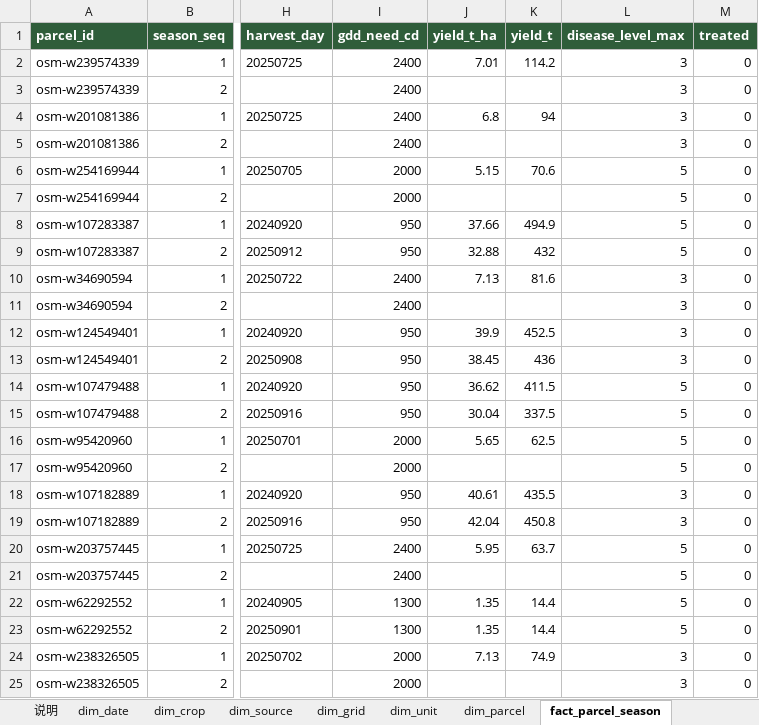
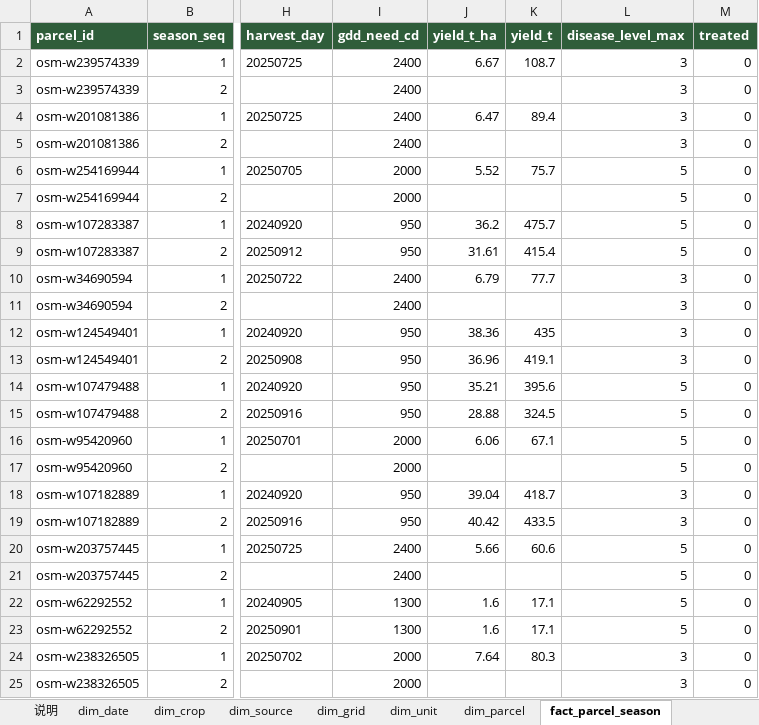
Before and after one commit to foursim/foursim.github.io, an Excel workbook: tables/农业监测数据.xlsx, sheet fact_parcel_season, drawn as a sheet; only a part is shown, gaps mark what is left out; values as stored, in another font and other column widths than the file's, no borders; the diff covers the shown part only; the diff names each change by its address in the sheet, - before the commit and + after, or states it on an @@ line.

```diff
--- a/tables/农业监测数据.xlsx (sheet fact_parcel_season)
+++ b/tables/农业监测数据.xlsx (sheet fact_parcel_season)
-J2 (yield_t_ha): 7.01
+J2 (yield_t_ha): 6.67
-K2 (yield_t): 114.2
+K2 (yield_t): 108.7
-J4 (yield_t_ha): 6.8
+J4 (yield_t_ha): 6.47
-K4 (yield_t): 94
+K4 (yield_t): 89.4
-J6 (yield_t_ha): 5.15
+J6 (yield_t_ha): 5.52
-K6 (yield_t): 70.6
+K6 (yield_t): 75.7
-J8 (yield_t_ha): 37.66
+J8 (yield_t_ha): 36.2
-K8 (yield_t): 494.9
+K8 (yield_t): 475.7
-J9 (yield_t_ha): 32.88
+J9 (yield_t_ha): 31.61
-K9 (yield_t): 432
+K9 (yield_t): 415.4
-J10 (yield_t_ha): 7.13
+J10 (yield_t_ha): 6.79
-K10 (yield_t): 81.6
+K10 (yield_t): 77.7
-J12 (yield_t_ha): 39.9
+J12 (yield_t_ha): 38.36
-K12 (yield_t): 452.5
+K12 (yield_t): 435
-J13 (yield_t_ha): 38.45
+J13 (yield_t_ha): 36.96
-K13 (yield_t): 436
+K13 (yield_t): 419.1
-J14 (yield_t_ha): 36.62
+J14 (yield_t_ha): 35.21
-K14 (yield_t): 411.5
+K14 (yield_t): 395.6
-J15 (yield_t_ha): 30.04
+J15 (yield_t_ha): 28.88
-K15 (yield_t): 337.5
+K15 (yield_t): 324.5
-J16 (yield_t_ha): 5.65
+J16 (yield_t_ha): 6.06
-K16 (yield_t): 62.5
+K16 (yield_t): 67.1
-J18 (yield_t_ha): 40.61
+J18 (yield_t_ha): 39.04
-K18 (yield_t): 435.5
+K18 (yield_t): 418.7
-J19 (yield_t_ha): 42.04
+J19 (yield_t_ha): 40.42
-K19 (yield_t): 450.8
+K19 (yield_t): 433.5
-J20 (yield_t_ha): 5.95
+J20 (yield_t_ha): 5.66
-K20 (yield_t): 63.7
+K20 (yield_t): 60.6
-J22:J23 (yield_t_ha): 1.35
+J22:J23 (yield_t_ha): 1.6
-K22:K23 (yield_t): 14.4
+K22:K23 (yield_t): 17.1
-J24 (yield_t_ha): 7.13
+J24 (yield_t_ha): 7.64
-K24 (yield_t): 74.9
+K24 (yield_t): 80.3
```
Also changed, not shown: 823 edited cells elsewhere in this sheet, sheet dim_parcel, sheet fact_parcel_event, sheet dim_data_element, sheet dim_crop, sheet dim_source, sheet 说明, 38 other files.
